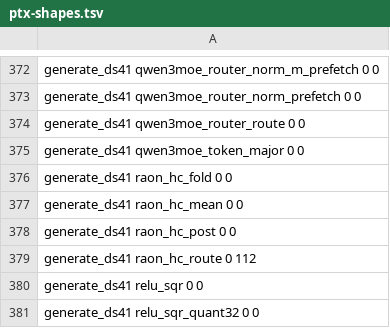
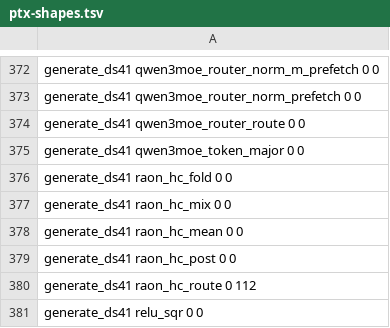
Before and after one commit to Burntgogi/bloomery, a TSV file: tools/ref/ptx-shapes.tsv, drawn as a sheet; only a part is shown, gaps mark what is left out; the shorter side is filled out with more unchanged rows; the diff names each change by its address in the sheet, - before the commit and + after, or states it on an @@ line.

Commit message:
raon1: the mHC route split over m x 40 blocks (raon_hc_mix + finish); the FFN rows pass on m-column kgemv

```diff
--- a/tools/ref/ptx-shapes.tsv
+++ b/tools/ref/ptx-shapes.tsv
+row 377: generate_ds41 raon_hc_mix 0 0
```
Also changed, not shown: 4 other files.
